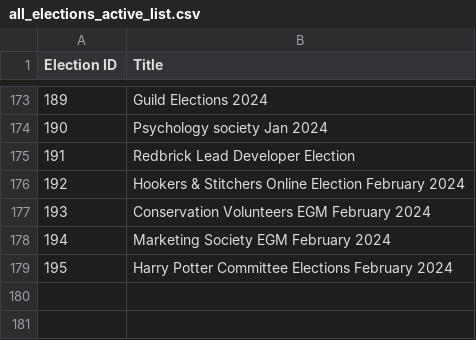
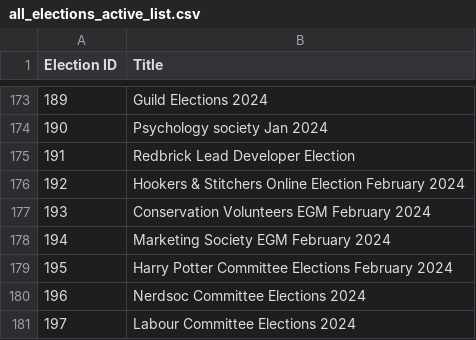
Before and after one commit to MattyTheHacker/UoB-GoS-Election-Tracker, a CSV file: data/all_elections_active_list.csv, drawn as a sheet; only a part is shown, gaps mark what is left out.

```diff
--- a/data/all_elections_active_list.csv
+++ b/data/all_elections_active_list.csv
@@ -179 +179,3 @@ Election ID,Title
 195,Harry Potter Committee Elections February 2024
+196,Nerdsoc Committee Elections 2024
+197,Labour Committee Elections 2024
```
Also changed, not shown: 1 other file.
